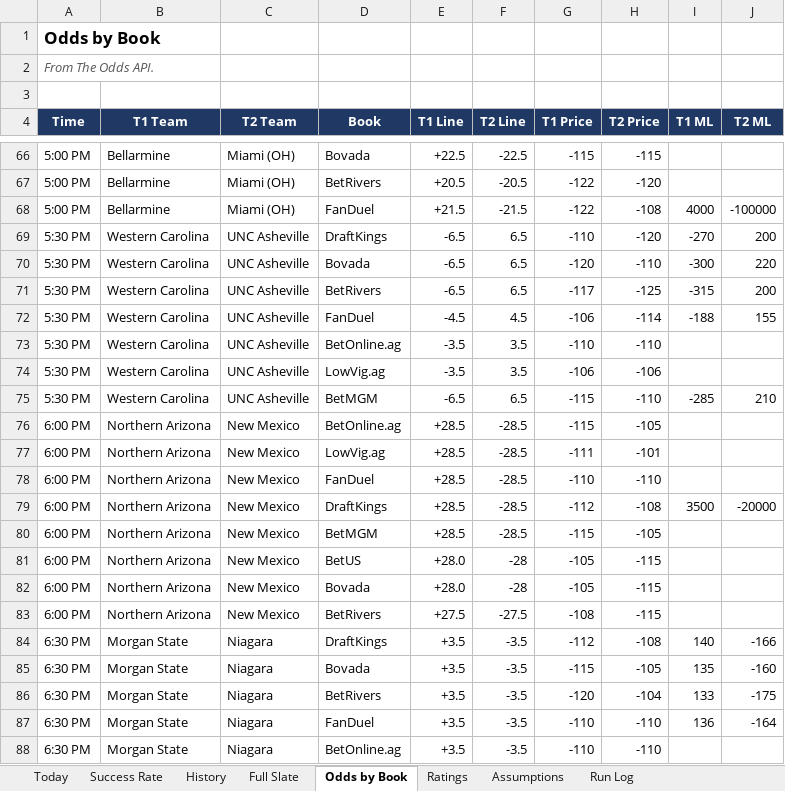
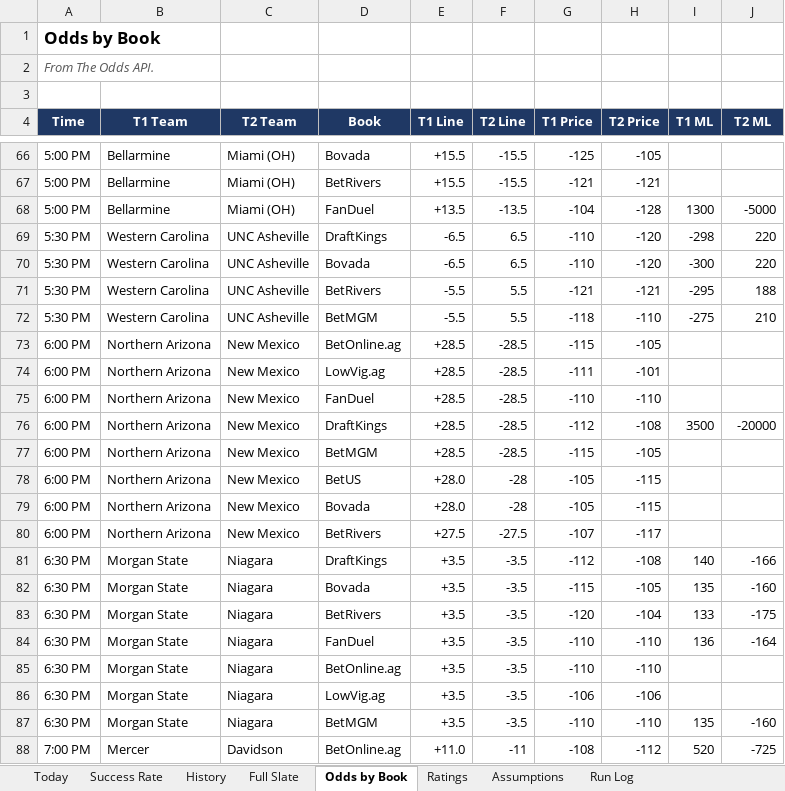
Before and after one commit to coltenmorris/ncaam-model, an Excel workbook: docs/NCAAM_Dashboard.xlsx, sheet Odds by Book, drawn as a sheet; only a part is shown, gaps mark what is left out; the shorter side is filled out with more unchanged rows; values as stored, in another font and other column widths than the file's, no borders; removed rows and columns are numbered as before the commit, all else as after; the diff covers the shown part only; the diff names each change by its address in the sheet, - before the commit and + after, or states it on an @@ line.

```diff
--- a/docs/NCAAM_Dashboard.xlsx (sheet Odds by Book)
+++ b/docs/NCAAM_Dashboard.xlsx (sheet Odds by Book)
-E66 (T1 Line): +22.5
+E66 (T1 Line): +15.5
-F66 (T2 Line): -22.5
+F66 (T2 Line): -15.5
-G66 (T1 Price): -115
+G66 (T1 Price): -125
-H66 (T2 Price): -115
+H66 (T2 Price): -105
-E67 (T1 Line): +20.5
+E67 (T1 Line): +15.5
-F67 (T2 Line): -20.5
+F67 (T2 Line): -15.5
-G67 (T1 Price): -122
+G67 (T1 Price): -121
-H67 (T2 Price): -120
+H67 (T2 Price): -121
-E68 (T1 Line): +21.5
+E68 (T1 Line): +13.5
-F68 (T2 Line): -21.5
+F68 (T2 Line): -13.5
-G68 (T1 Price): -122
+G68 (T1 Price): -104
-H68 (T2 Price): -108
+H68 (T2 Price): -128
-I68 (T1 ML): 4000
+I68 (T1 ML): 1300
-J68 (T2 ML): -100000
+J68 (T2 ML): -5000
-I69 (T1 ML): -270
+I69 (T1 ML): -298
-J69 (T2 ML): 200
+J69 (T2 ML): 220
-G70 (T1 Price): -120
+G70 (T1 Price): -110
-H70 (T2 Price): -110
+H70 (T2 Price): -120
-E71 (T1 Line): -6.5
+E71 (T1 Line): -5.5
-F71 (T2 Line): 6.5
+F71 (T2 Line): 5.5
-G71 (T1 Price): -117
+G71 (T1 Price): -121
-H71 (T2 Price): -125
+H71 (T2 Price): -121
-I71 (T1 ML): -315
+I71 (T1 ML): -295
-J71 (T2 ML): 200
+J71 (T2 ML): 188
-row 72: 5:30 PM | Western Carolina | UNC Asheville | FanDuel | -4.5 | 4.5 | -106 | -114 | -188 | 155
-row 73: 5:30 PM | Western Carolina | UNC Asheville | BetOnline.ag | -3.5 | 3.5 | -110 | -110
-row 74: 5:30 PM | Western Carolina | UNC Asheville | LowVig.ag | -3.5 | 3.5 | -106 | -106
-E72 (T1 Line): -6.5
+E72 (T1 Line): -5.5
-F72 (T2 Line): 6.5
+F72 (T2 Line): 5.5
-G72 (T1 Price): -115
+G72 (T1 Price): -118
-I72 (T1 ML): -285
+I72 (T1 ML): -275
-G80 (T1 Price): -108
+G80 (T1 Price): -107
-H80 (T2 Price): -115
+H80 (T2 Price): -117
```
Also changed, not shown: 3 added rows, 3 removed rows and 292 edited cells elsewhere in this sheet, sheet Full Slate, sheet Today, sheet Ratings, sheet History, sheet Success Rate, sheet Run Log, 5 other files.
